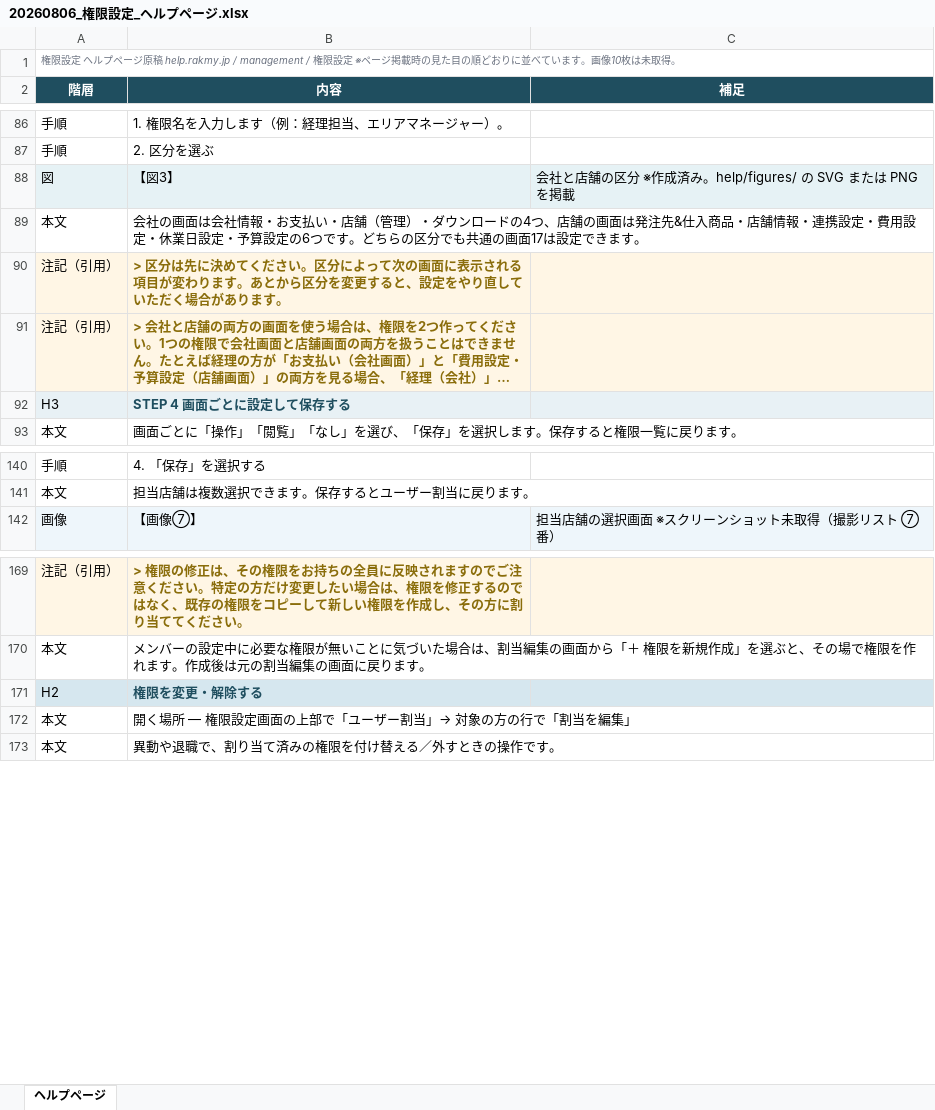
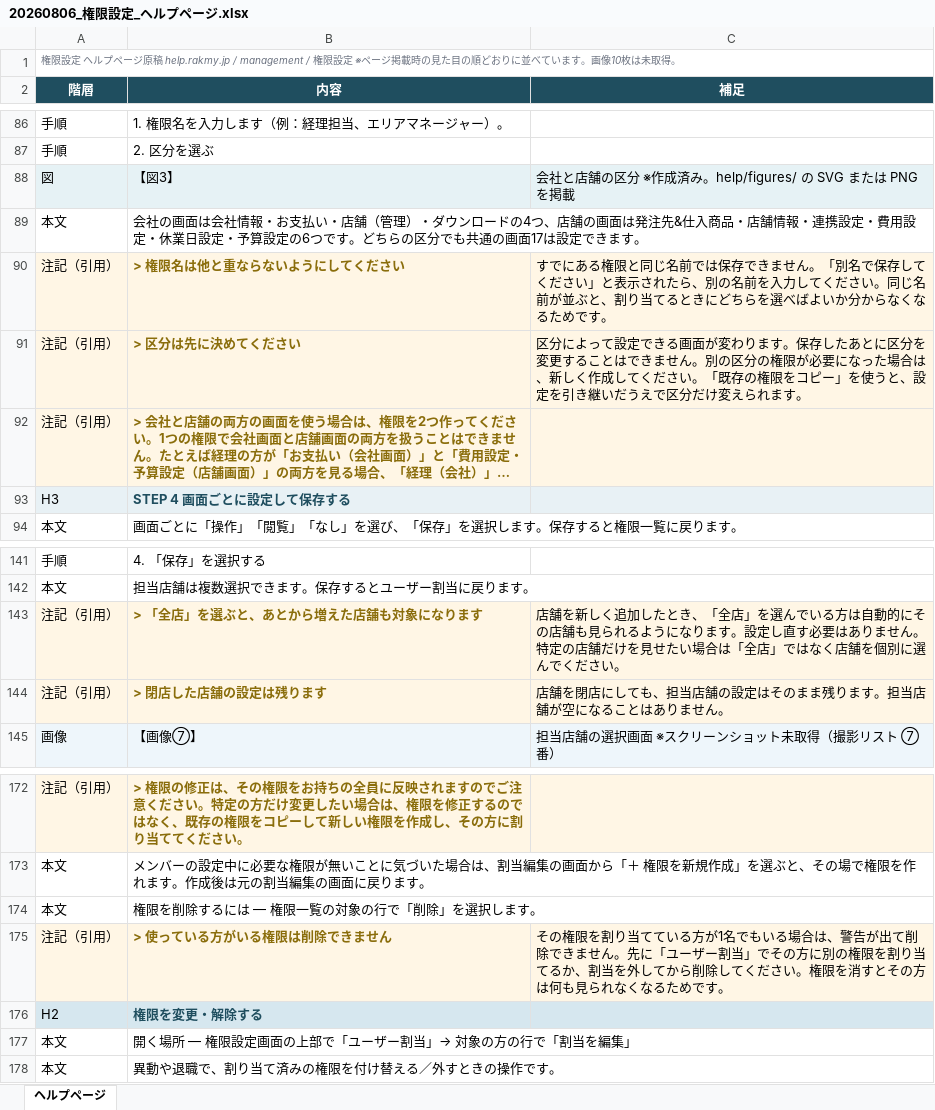
Before and after one commit to suguru789987/rakmy-permission-mock, an Excel workbook: 20260806_権限設定_ヘルプページ.xlsx, sheet ヘルプページ, drawn as a sheet; only a part is shown, gaps mark what is left out; long unchanged cells end in …; values as stored, in another font and other column widths than the file's, no borders; removed rows and columns are numbered as before the commit, all else as after; the diff names each change by its address in the sheet, - before the commit and + after, or states it on an @@ line.

```diff
--- a/20260806_権限設定_ヘルプページ.xlsx (sheet ヘルプページ)
+++ b/20260806_権限設定_ヘルプページ.xlsx (sheet ヘルプページ)
-row 90: 注記（引用） | > 区分は先に決めてください。区分によって次の画面に表示される項目が変わります。あとから区分を変更すると、設定をやり直していただく場合があります。
+row 90: 注記（引用） | > 権限名は他と重ならないようにしてください | すでにある権限と同じ名前では保存できません。「別名で保存してください」と表示されたら、別の名前を入力してください。同じ名前が並ぶと、割り当てるときにどちらを選べばよいか分からなくなるためです。
+row 91: 注記（引用） | > 区分は先に決めてください | 区分によって設定できる画面が変わります。保存したあとに区分を変更することはできません。別の区分の権限が必要になった場合は、新しく作成してください。「既存の権限をコピー」を使うと、設定を引き継いだうえで区分だけ変えられます。
+row 143: 注記（引用） | > 「全店」を選ぶと、あとから増えた店舗も対象になります | 店舗を新しく追加したとき、「全店」を選んでいる方は自動的にその店舗も見られるようになります。設定し直す必要はありません。特定の店舗だけを見せたい場合は「全店」ではなく店舗を個別に選んでください。
+row 144: 注記（引用） | > 閉店した店舗の設定は残ります | 店舗を閉店にしても、担当店舗の設定はそのまま残ります。担当店舗が空になることはありません。
+row 174: 本文 | 権限を削除するには — 権限一覧の対象の行で「削除」を選択します。
+row 175: 注記（引用） | > 使っている方がいる権限は削除できません | その権限を割り当てている方が1名でもいる場合は、警告が出て削除できません。先に「ユーザー割当」でその方に別の権限を割り当てるか、割当を外してから削除してください。権限を消すとその方は何も見られなくなるためです。
```
Also changed, not shown: 20260804_権限設定_01_受入条件表.xlsx, 20260804_権限設定_02_検証プラン.xlsx, 9 other files.
